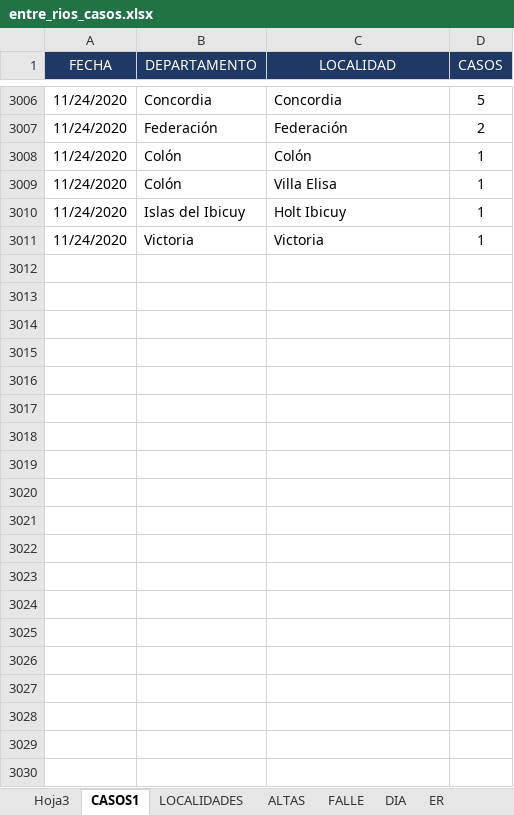
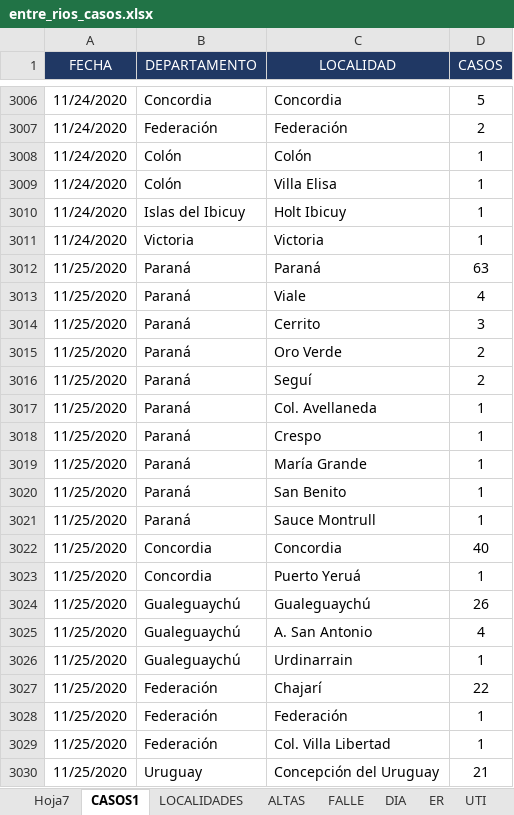
Before and after one commit to GIBD/covid, an Excel workbook: data/entre_rios_casos.xlsx, sheet CASOS1, drawn as a sheet; only a part is shown, gaps mark what is left out; values as stored, in another font and other column widths than the file's, no borders; the diff covers the shown part only; the diff names each change by its address in the sheet, - before the commit and + after, or states it on an @@ line.

```diff
--- a/data/entre_rios_casos.xlsx (sheet CASOS1)
+++ b/data/entre_rios_casos.xlsx (sheet CASOS1)
-sheet tab: Hoja3
+sheet tab: Hoja7
+row 3012: 11/25/2020 | Paraná | Paraná | 63
+row 3013: 11/25/2020 | Paraná | Viale | 4
+row 3014: 11/25/2020 | Paraná | Cerrito | 3
+row 3015: 11/25/2020 | Paraná | Oro Verde | 2
+row 3016: 11/25/2020 | Paraná | Seguí | 2
+row 3017: 11/25/2020 | Paraná | Col. Avellaneda | 1
+row 3018: 11/25/2020 | Paraná | Crespo | 1
+row 3019: 11/25/2020 | Paraná | María Grande | 1
+row 3020: 11/25/2020 | Paraná | San Benito | 1
+row 3021: 11/25/2020 | Paraná | Sauce Montrull | 1
+row 3022: 11/25/2020 | Concordia | Concordia | 40
+row 3023: 11/25/2020 | Concordia | Puerto Yeruá | 1
+row 3024: 11/25/2020 | Gualeguaychú | Gualeguaychú | 26
+row 3025: 11/25/2020 | Gualeguaychú | A. San Antonio | 4
+row 3026: 11/25/2020 | Gualeguaychú | Urdinarrain | 1
+row 3027: 11/25/2020 | Federación | Chajarí | 22
+row 3028: 11/25/2020 | Federación | Federación | 1
+row 3029: 11/25/2020 | Federación | Col. Villa Libertad | 1
+row 3030: 11/25/2020 | Uruguay | Concepción del Uruguay | 21
```
Also changed, not shown: 236 added rows and 2 edited cells elsewhere in this sheet, sheet FALLE, sheet DIA, sheet ER, sheet ALTAS, sheet UTI, other sheet tabs, formulas that keep their value, hidden cells, data/argentina.xlsx, 1 other file.
